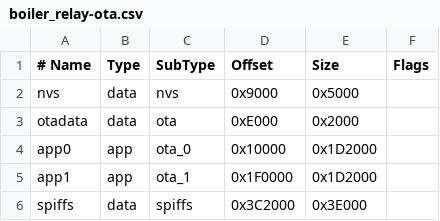
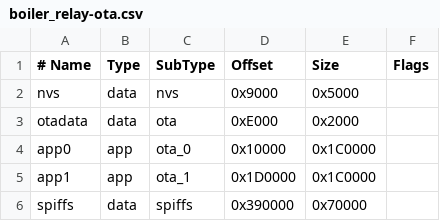
Before and after one commit to mdiazfer/Boiler_relay_control_v2, a CSV file: boiler_relay-ota.csv, drawn as a sheet.

Commit message:
v0.9.7  - Added Dasboard web page           + Web Event for sample update           + Web Socket for toogle the Relay switches

```diff
--- a/boiler_relay-ota.csv
+++ b/boiler_relay-ota.csv
@@ -3,4 +3,4 @@ nvs,      data, nvs,     0x9000,  0x5000,
 otadata,  data, ota,     0xE000,  0x2000,
-app0,     app,  ota_0,   0x10000, 0x1D2000,
-app1,     app,  ota_1,   0x1F0000, 0x1D2000,
-spiffs,   data, spiffs,  0x3C2000,0x3E000,
+app0,     app,  ota_0,   0x10000, 0x1C0000,
+app1,     app,  ota_1,   0x1D0000, 0x1C0000,
+spiffs,   data, spiffs,  0x390000, 0x70000,
```
Also changed, not shown: 31 other files.
